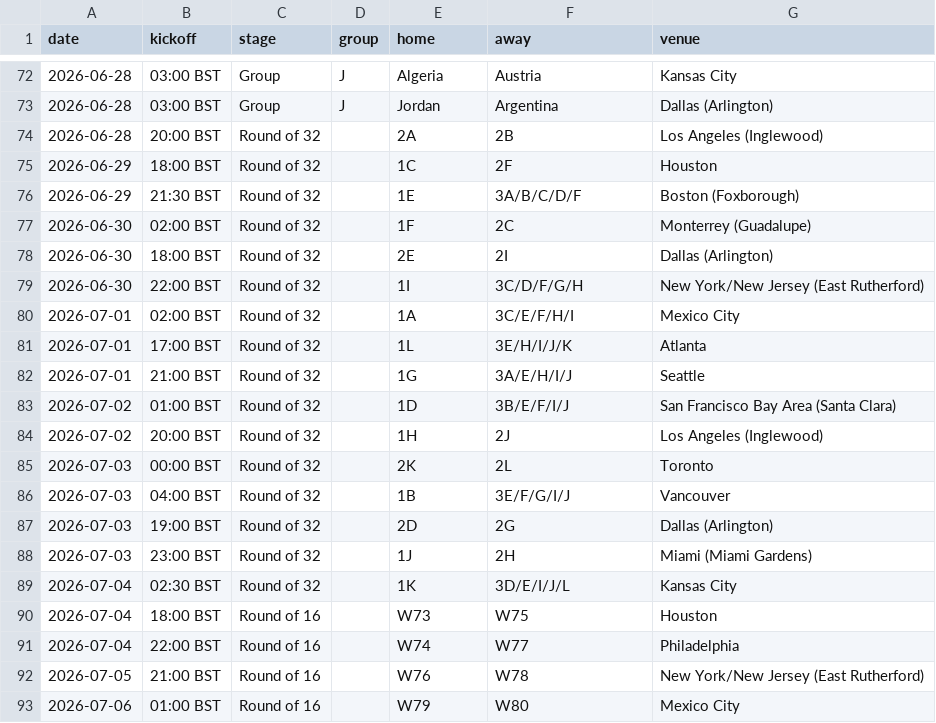
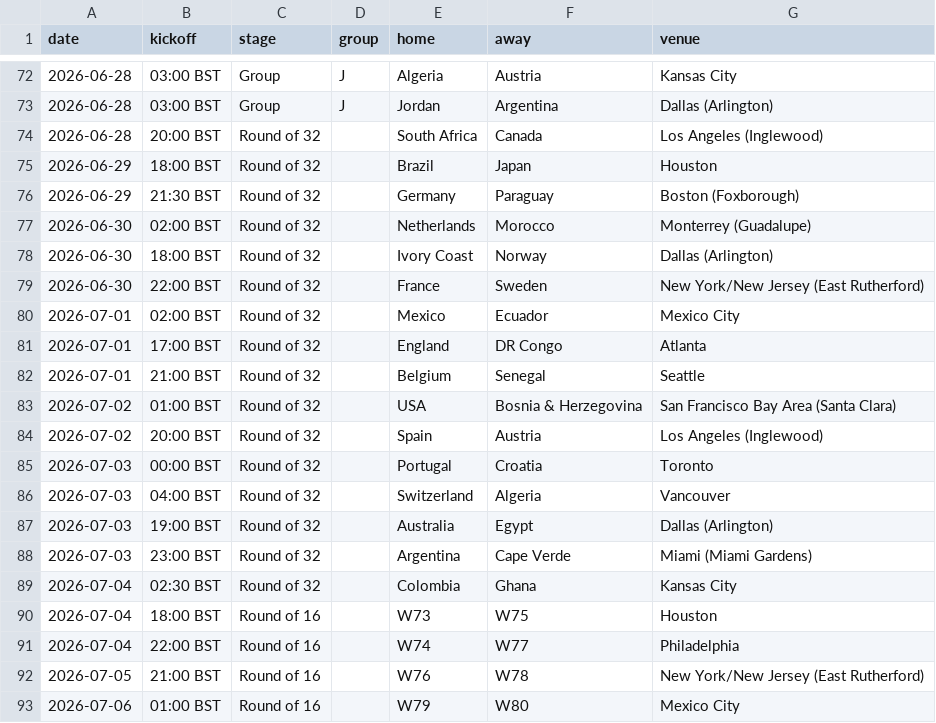
Before and after one commit to Godfrey811/wc2026friends, a CSV file: data/fixtures.csv, drawn as a sheet; only a part is shown, gaps mark what is left out.

```diff
--- a/data/fixtures.csv
+++ b/data/fixtures.csv
@@ -73,18 +73,18 @@ date,kickoff,stage,group,home,away,venue
 2026-06-28,03:00 BST,Group,J,Jordan,Argentina,Dallas (Arlington)
-2026-06-28,20:00 BST,Round of 32,,2A,2B,Los Angeles (Inglewood)
-2026-06-29,18:00 BST,Round of 32,,1C,2F,Houston
-2026-06-29,21:30 BST,Round of 32,,1E,3A/B/C/D/F,Boston (Foxborough)
-2026-06-30,02:00 BST,Round of 32,,1F,2C,Monterrey (Guadalupe)
-2026-06-30,18:00 BST,Round of 32,,2E,2I,Dallas (Arlington)
-2026-06-30,22:00 BST,Round of 32,,1I,3C/D/F/G/H,New York/New Jersey (East Rutherford)
-2026-07-01,02:00 BST,Round of 32,,1A,3C/E/F/H/I,Mexico City
-2026-07-01,17:00 BST,Round of 32,,1L,3E/H/I/J/K,Atlanta
-2026-07-01,21:00 BST,Round of 32,,1G,3A/E/H/I/J,Seattle
-2026-07-02,01:00 BST,Round of 32,,1D,3B/E/F/I/J,San Francisco Bay Area (Santa Clara)
-2026-07-02,20:00 BST,Round of 32,,1H,2J,Los Angeles (Inglewood)
-2026-07-03,00:00 BST,Round of 32,,2K,2L,Toronto
-2026-07-03,04:00 BST,Round of 32,,1B,3E/F/G/I/J,Vancouver
-2026-07-03,19:00 BST,Round of 32,,2D,2G,Dallas (Arlington)
-2026-07-03,23:00 BST,Round of 32,,1J,2H,Miami (Miami Gardens)
-2026-07-04,02:30 BST,Round of 32,,1K,3D/E/I/J/L,Kansas City
+2026-06-28,20:00 BST,Round of 32,,South Africa,Canada,Los Angeles (Inglewood)
+2026-06-29,18:00 BST,Round of 32,,Brazil,Japan,Houston
+2026-06-29,21:30 BST,Round of 32,,Germany,Paraguay,Boston (Foxborough)
+2026-06-30,02:00 BST,Round of 32,,Netherlands,Morocco,Monterrey (Guadalupe)
+2026-06-30,18:00 BST,Round of 32,,Ivory Coast,Norway,Dallas (Arlington)
+2026-06-30,22:00 BST,Round of 32,,France,Sweden,New York/New Jersey (East Rutherford)
+2026-07-01,02:00 BST,Round of 32,,Mexico,Ecuador,Mexico City
+2026-07-01,17:00 BST,Round of 32,,England,DR Congo,Atlanta
+2026-07-01,21:00 BST,Round of 32,,Belgium,Senegal,Seattle
+2026-07-02,01:00 BST,Round of 32,,USA,Bosnia & Herzegovina,San Francisco Bay Area (Santa Clara)
+2026-07-02,20:00 BST,Round of 32,,Spain,Austria,Los Angeles (Inglewood)
+2026-07-03,00:00 BST,Round of 32,,Portugal,Croatia,Toronto
+2026-07-03,04:00 BST,Round of 32,,Switzerland,Algeria,Vancouver
+2026-07-03,19:00 BST,Round of 32,,Australia,Egypt,Dallas (Arlington)
+2026-07-03,23:00 BST,Round of 32,,Argentina,Cape Verde,Miami (Miami Gardens)
+2026-07-04,02:30 BST,Round of 32,,Colombia,Ghana,Kansas City
 2026-07-04,18:00 BST,Round of 16,,W73,W75,Houston
```
